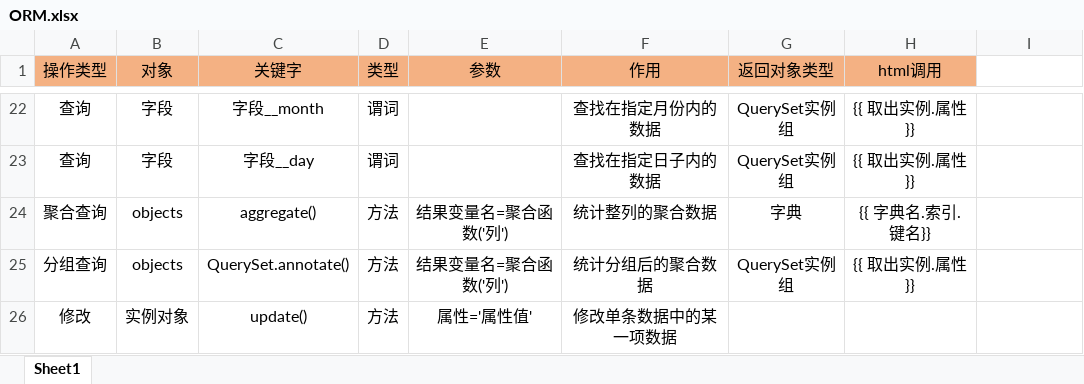
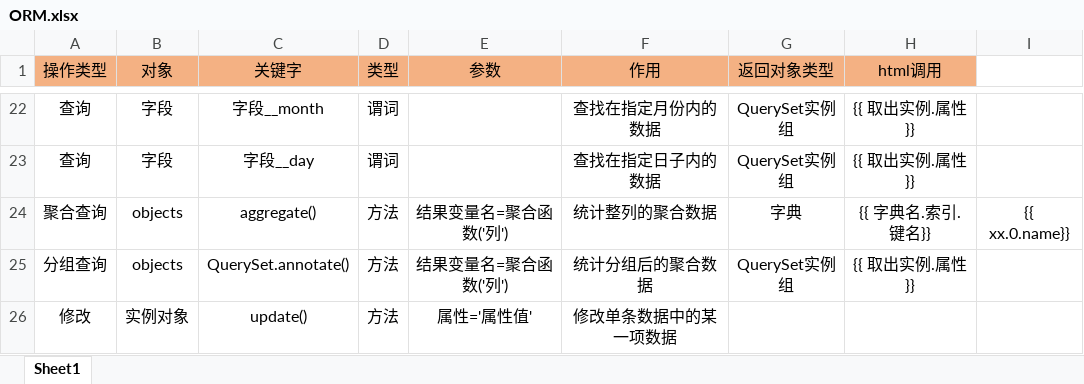
Before and after one commit to heyyousa/django-worklog, an Excel workbook: notes/ORM.xlsx, sheet Sheet1, drawn as a sheet; only a part is shown, gaps mark what is left out; values as stored, in another font and other column widths than the file's, no borders; the diff names each change by its address in the sheet, - before the commit and + after, or states it on an @@ line.

```diff
--- a/notes/ORM.xlsx (sheet Sheet1)
+++ b/notes/ORM.xlsx (sheet Sheet1)
-I24: (empty)
+I24: {{ xx.0.name}}
```
Also changed, not shown: 2 other files.
